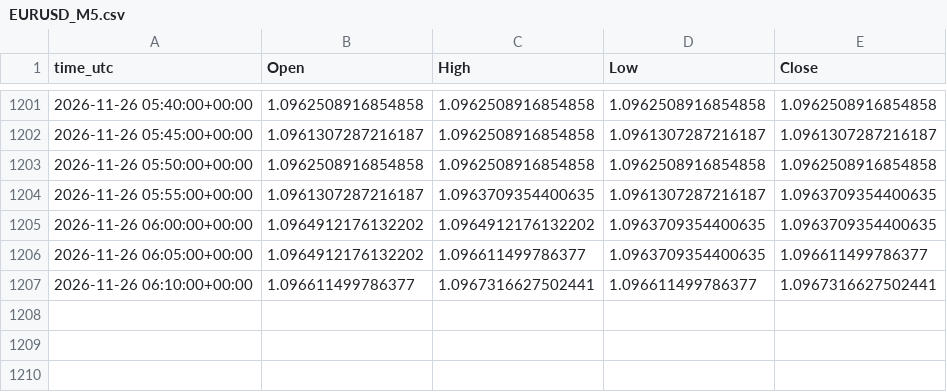
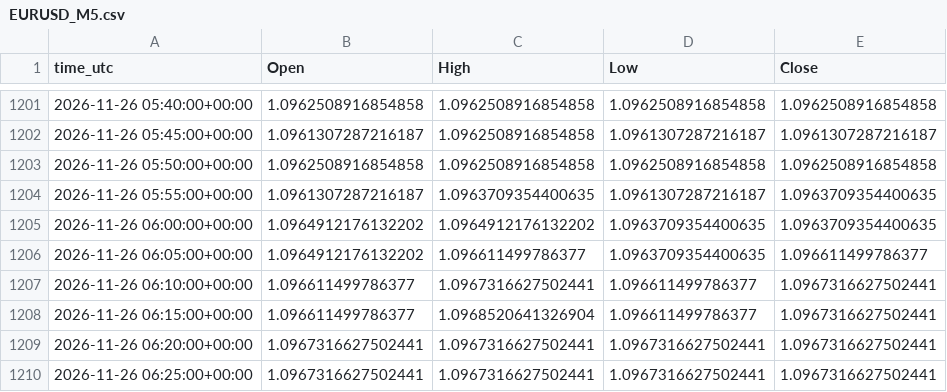
Before and after one commit to ClaireAce/Trading-Data, a CSV file: data/EURUSD_M5.csv, drawn as a sheet; only a part is shown, gaps mark what is left out; the diff names each change by its address in the sheet, - before the commit and + after, or states it on an @@ line.

Commit message:
data 2026-11-26_0630

```diff
--- a/data/EURUSD_M5.csv
+++ b/data/EURUSD_M5.csv
+row 1208: 2026-11-26 06:15:00+00:00 | 1.096611499786377 | 1.0968520641326904 | 1.096611499786377 | 1.0967316627502441
+row 1209: 2026-11-26 06:20:00+00:00 | 1.0967316627502441 | 1.0967316627502441 | 1.0967316627502441 | 1.0967316627502441
+row 1210: 2026-11-26 06:25:00+00:00 | 1.0967316627502441 | 1.0967316627502441 | 1.0967316627502441 | 1.0967316627502441
```
Also changed, not shown: data/EURUSD_H1.csv, data/EURUSD_M15.csv, 5 other files.
